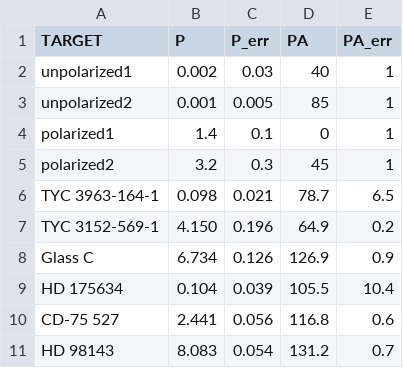
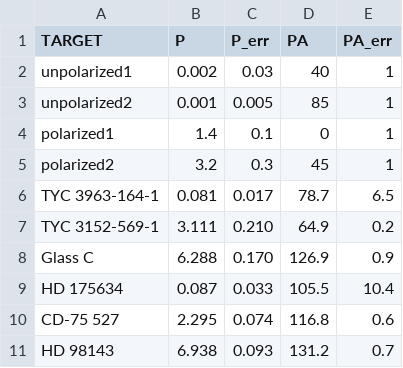
Before and after one commit to toshiyukimizuki/corgidrp, a CSV file: corgidrp/data/stellar_polarization_database_band4.csv, drawn as a sheet.

Commit message:
band4 polarization fraction

```diff
--- a/corgidrp/data/stellar_polarization_database_band4.csv
+++ b/corgidrp/data/stellar_polarization_database_band4.csv
@@ -5,7 +5,7 @@ polarized1, 1.4, 0.1, 0, 1
 polarized2, 3.2, 0.3, 45, 1
-TYC 3963-164-1, 0.098, 0.021,  78.7, 6.5
-TYC 3152-569-1, 4.150, 0.196,  64.9, 0.2
-Glass C,     	6.734, 0.126, 126.9, 0.9
-HD 175634,      0.104, 0.039, 105.5,10.4
-CD-75 527,      2.441, 0.056, 116.8, 0.6
-HD 98143,       8.083, 0.054, 131.2, 0.7
+TYC 3963-164-1, 0.081, 0.017,  78.7, 6.5
+TYC 3152-569-1, 3.111, 0.210,  64.9, 0.2
+Glass C,     	6.288, 0.170, 126.9, 0.9
+HD 175634,      0.087, 0.033, 105.5,10.4
+CD-75 527,      2.295, 0.074, 116.8, 0.6
+HD 98143,       6.938, 0.093, 131.2, 0.7
```
Also changed, not shown: 1 other file.
